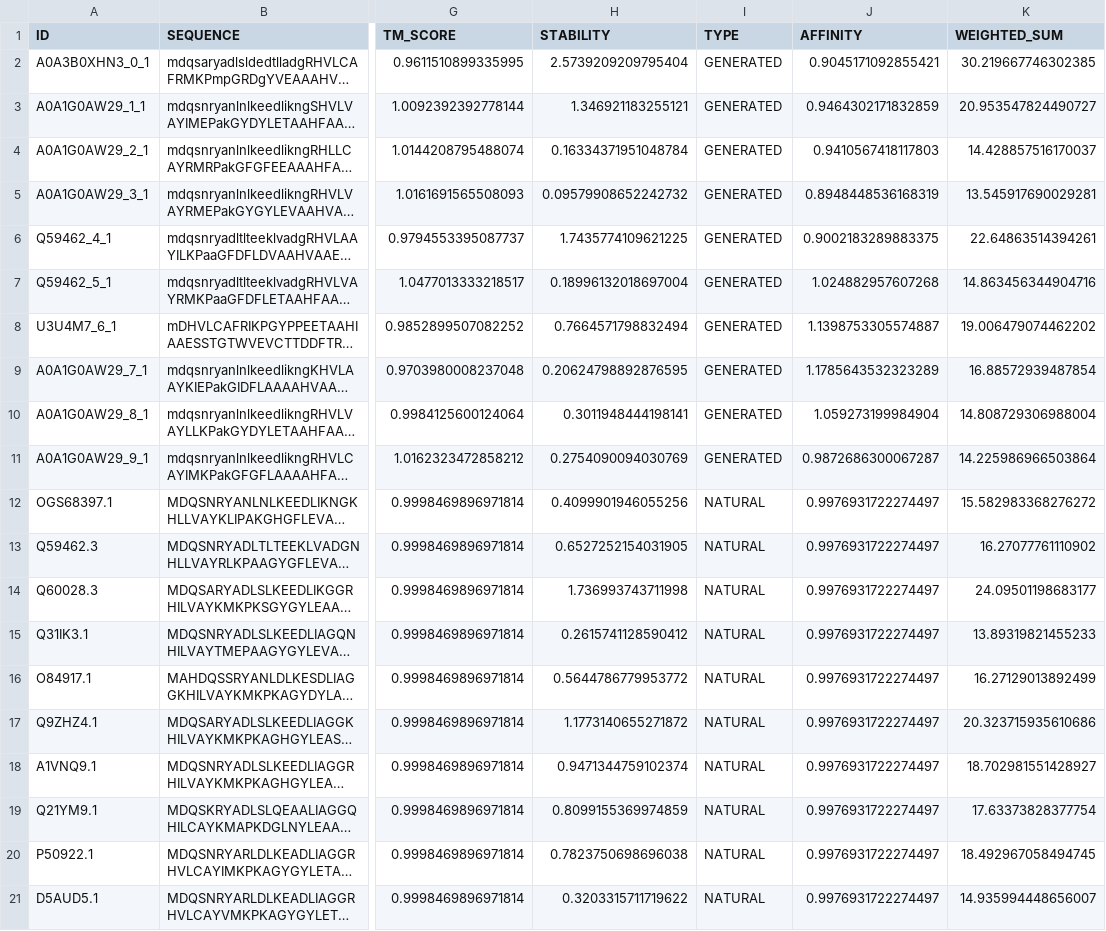
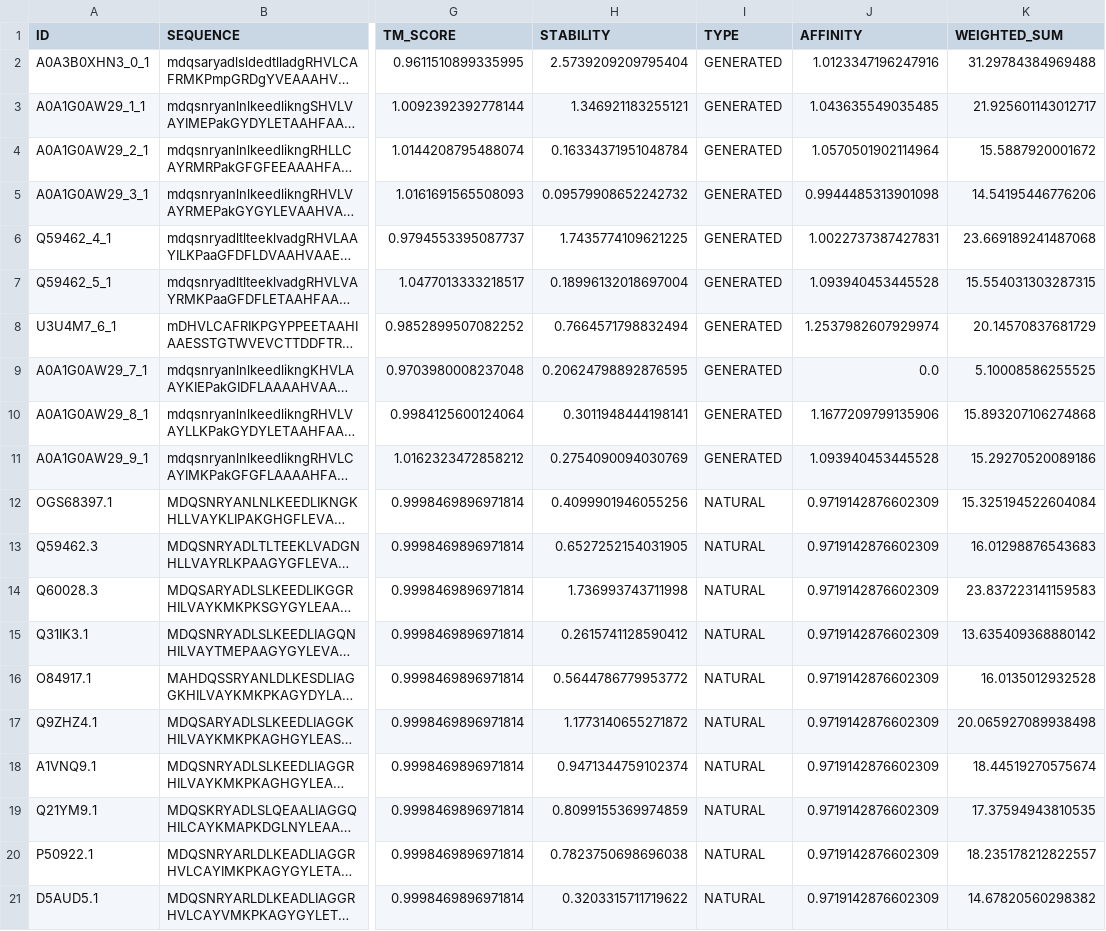
Before and after one commit to emilkack123/BB103X_final, a CSV file: results/weighted_results.csv, drawn as a sheet; only a part is shown, gaps mark what is left out; long unchanged cells end in …; the diff names each change by its address in the sheet, - before the commit and + after, or states it on an @@ line.

```diff
--- a/results/weighted_results.csv
+++ b/results/weighted_results.csv
-J2 (AFFINITY): 0.9045171092855421
+J2 (AFFINITY): 1.0123347196247916
-K2 (WEIGHTED_SUM): 30.219667746302385
+K2 (WEIGHTED_SUM): 31.29784384969488
-J3 (AFFINITY): 0.9464302171832859
+J3 (AFFINITY): 1.043635549035485
-K3 (WEIGHTED_SUM): 20.953547824490727
+K3 (WEIGHTED_SUM): 21.925601143012717
-J4 (AFFINITY): 0.9410567418117803
+J4 (AFFINITY): 1.0570501902114964
-K4 (WEIGHTED_SUM): 14.428857516170037
+K4 (WEIGHTED_SUM): 15.5887920001672
-J5 (AFFINITY): 0.8948448536168319
+J5 (AFFINITY): 0.9944485313901098
-K5 (WEIGHTED_SUM): 13.545917690029281
+K5 (WEIGHTED_SUM): 14.54195446776206
-J6 (AFFINITY): 0.9002183289883375
+J6 (AFFINITY): 1.0022737387427831
-K6 (WEIGHTED_SUM): 22.64863514394261
+K6 (WEIGHTED_SUM): 23.669189241487068
-J7 (AFFINITY): 1.024882957607268
+J7 (AFFINITY): 1.093940453445528
-K7 (WEIGHTED_SUM): 14.863456344904716
+K7 (WEIGHTED_SUM): 15.554031303287315
-J8 (AFFINITY): 1.1398753305574887
+J8 (AFFINITY): 1.2537982607929974
-K8 (WEIGHTED_SUM): 19.006479074462202
+K8 (WEIGHTED_SUM): 20.14570837681729
-J9 (AFFINITY): 1.1785643532323289
+J9 (AFFINITY): 0.0
-K9 (WEIGHTED_SUM): 16.88572939487854
+K9 (WEIGHTED_SUM): 5.10008586255525
-J10 (AFFINITY): 1.059273199984904
+J10 (AFFINITY): 1.1677209799135906
-K10 (WEIGHTED_SUM): 14.808729306988004
+K10 (WEIGHTED_SUM): 15.893207106274868
-J11 (AFFINITY): 0.9872686300067287
+J11 (AFFINITY): 1.093940453445528
-K11 (WEIGHTED_SUM): 14.225986966503864
+K11 (WEIGHTED_SUM): 15.29270520089186
-J12:J21 (AFFINITY): 0.9976931722274497
+J12:J21 (AFFINITY): 0.9719142876602309
-K12 (WEIGHTED_SUM): 15.582983368276272
+K12 (WEIGHTED_SUM): 15.325194522604084
-K13 (WEIGHTED_SUM): 16.27077761110902
+K13 (WEIGHTED_SUM): 16.01298876543683
-K14 (WEIGHTED_SUM): 24.09501198683177
+K14 (WEIGHTED_SUM): 23.837223141159583
-K15 (WEIGHTED_SUM): 13.89319821455233
+K15 (WEIGHTED_SUM): 13.635409368880142
-K16 (WEIGHTED_SUM): 16.27129013892499
+K16 (WEIGHTED_SUM): 16.0135012932528
-K17 (WEIGHTED_SUM): 20.323715935610686
+K17 (WEIGHTED_SUM): 20.065927089938498
-K18 (WEIGHTED_SUM): 18.702981551428927
+K18 (WEIGHTED_SUM): 18.44519270575674
-K19 (WEIGHTED_SUM): 17.63373828377754
+K19 (WEIGHTED_SUM): 17.37594943810535
-K20 (WEIGHTED_SUM): 18.492967058494745
+K20 (WEIGHTED_SUM): 18.235178212822557
-K21 (WEIGHTED_SUM): 14.935994448656007
+K21 (WEIGHTED_SUM): 14.67820560298382
```
Also changed, not shown: results/final_characteristics.csv, results/ranked_sequences.csv, 5 other files.
